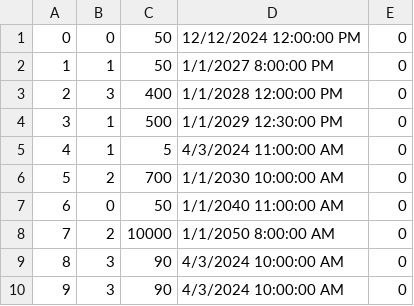
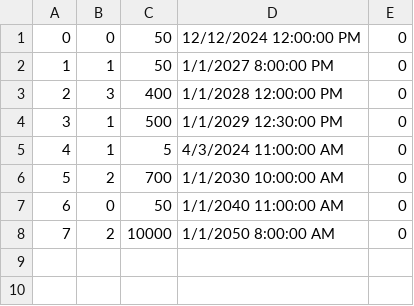
Before and after one commit to kzi-nastava/cp-usi-2024-5-a, a CSV file: LangLang/Data/examSlots.csv, drawn as a sheet.

Commit message:
[Update] examSlots.csv

```diff
--- a/LangLang/Data/examSlots.csv
+++ b/LangLang/Data/examSlots.csv
@@ -8,3 +8 @@
 7|2|10000|1/1/2050 8:00:00 AM|0
-8|3|90|4/3/2024 10:00:00 AM|0
-9|3|90|4/3/2024 10:00:00 AM|0
```
